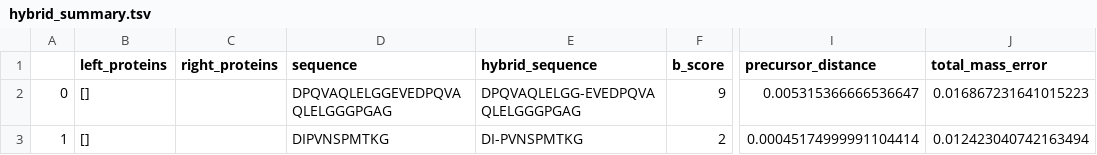
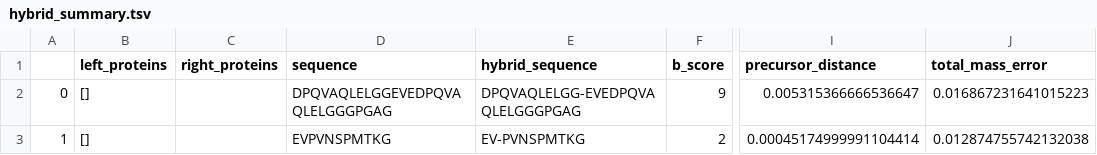
Before and after one commit to ryanlayerlab/hypedsearch, a TSV file: data/output/hybrid_summary.tsv, drawn as a sheet; only a part is shown, gaps mark what is left out; the diff names each change by its address in the sheet, - before the commit and + after, or states it on an @@ line.

```diff
--- a/data/output/hybrid_summary.tsv
+++ b/data/output/hybrid_summary.tsv
-D3 (sequence): DIPVNSPMTKG
+D3 (sequence): EVPVNSPMTKG
-E3 (hybrid_sequence): DI-PVNSPMTKG
+E3 (hybrid_sequence): EV-PVNSPMTKG
-J3 (total_mass_error): 0.012423040742163494
+J3 (total_mass_error): 0.012874755742132038
```
Also changed, not shown: data/output/summary.tsv, 2 other files.
